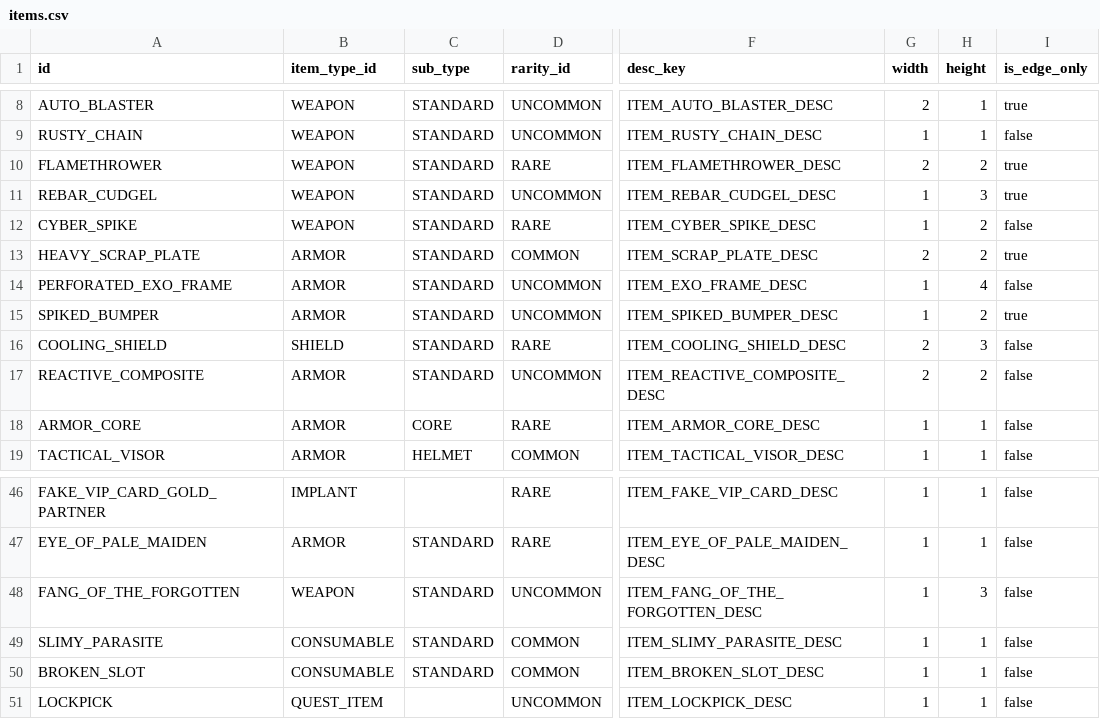
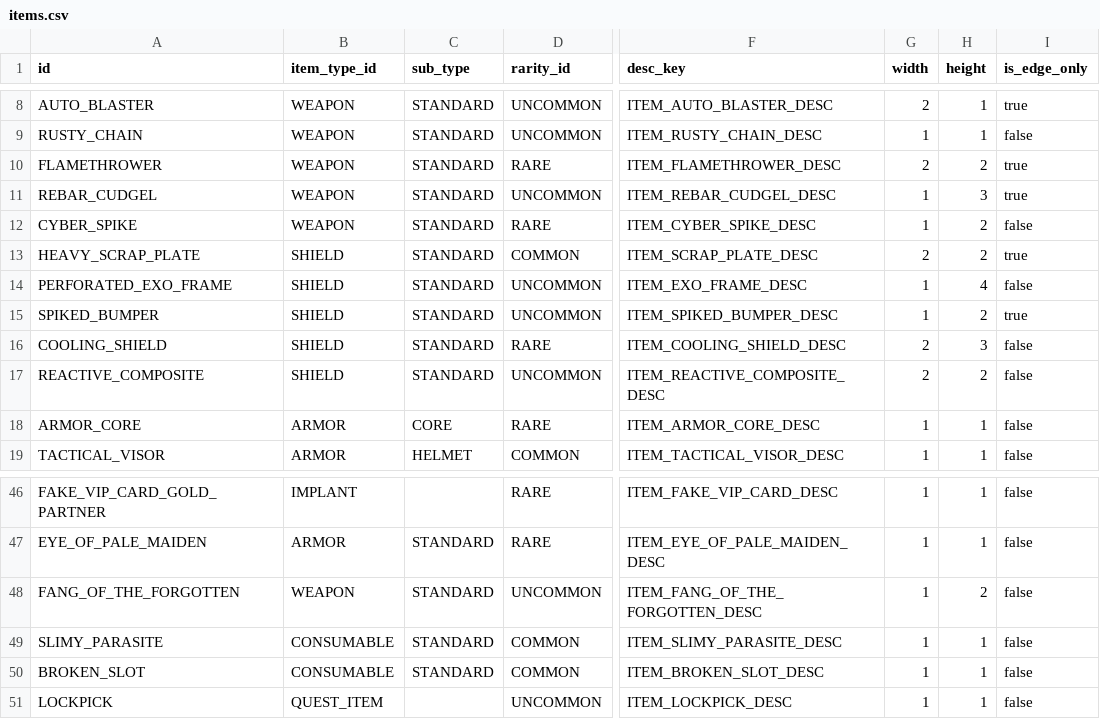
Before and after one commit to vtyurin89/framewrack_v1, a CSV file: data/items.csv, drawn as a sheet; only a part is shown, gaps mark what is left out; the diff names each change by its address in the sheet, - before the commit and + after, or states it on an @@ line.

```diff
--- a/data/items.csv
+++ b/data/items.csv
-B13:B15 (item_type_id): ARMOR
+B13:B15 (item_type_id): SHIELD
-B17 (item_type_id): ARMOR
+B17 (item_type_id): SHIELD
-H48 (height): 3
+H48 (height): 2
```
Also changed, not shown: data/trait_catalog.csv, data/traits.csv, 8 other files.
